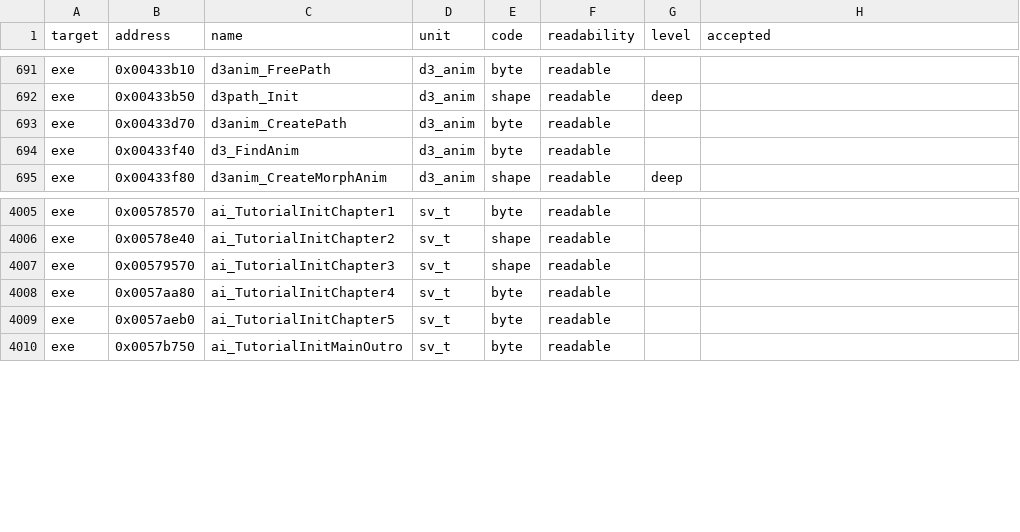
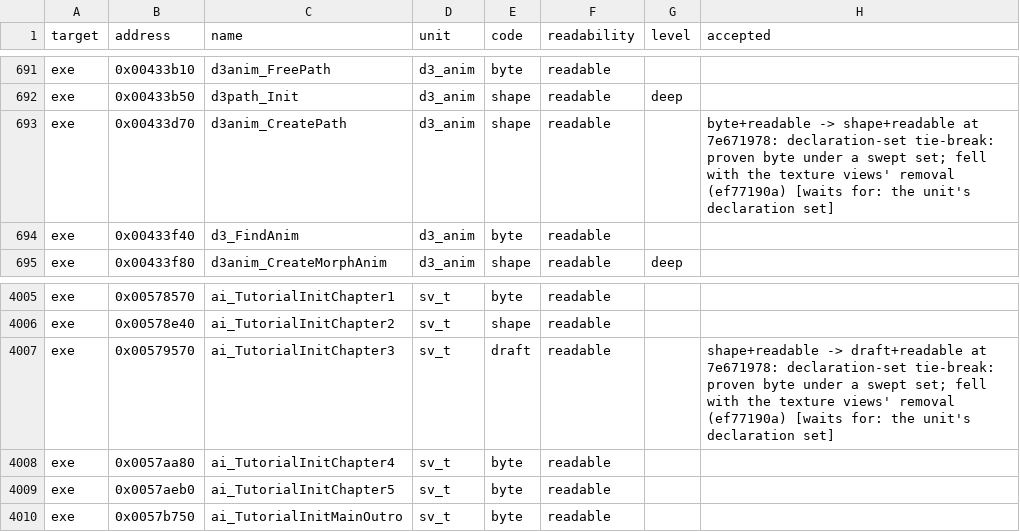
Before and after one commit to guildhaus/reguild, a TSV file: ledger/grades.tsv, drawn as a sheet; only a part is shown, gaps mark what is left out.

```diff
--- a/ledger/grades.tsv
+++ b/ledger/grades.tsv
@@ -692,3 +692,3 @@ exe	0x00433b10	d3anim_FreePath	d3_anim	byte	readable
 exe	0x00433b50	d3path_Init	d3_anim	shape	readable	deep	
-exe	0x00433d70	d3anim_CreatePath	d3_anim	byte	readable		
+exe	0x00433d70	d3anim_CreatePath	d3_anim	shape	readable		byte+readable -> shape+readable at 7e671978: declaration-set tie-break: proven byte under a swept set; fell with the texture views' removal (ef77190a) [waits for: the unit's declaration set]
 exe	0x00433f40	d3_FindAnim	d3_anim	byte	readable		
@@ -4006,3 +4006,3 @@ exe	0x00578570	ai_TutorialInitChapter1	sv_t	byte	readable
 exe	0x00578e40	ai_TutorialInitChapter2	sv_t	shape	readable		
-exe	0x00579570	ai_TutorialInitChapter3	sv_t	shape	readable		
+exe	0x00579570	ai_TutorialInitChapter3	sv_t	draft	readable		shape+readable -> draft+readable at 7e671978: declaration-set tie-break: proven byte under a swept set; fell with the texture views' removal (ef77190a) [waits for: the unit's declaration set]
 exe	0x0057aa80	ai_TutorialInitChapter4	sv_t	byte	readable		
```
Also changed, not shown: ledger/tiebreak.tsv, 7 other files.
